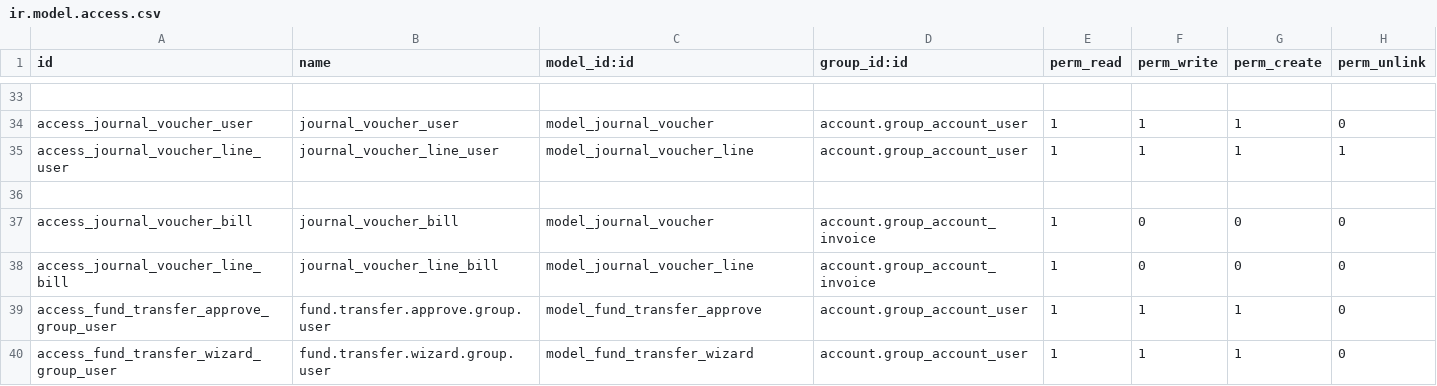
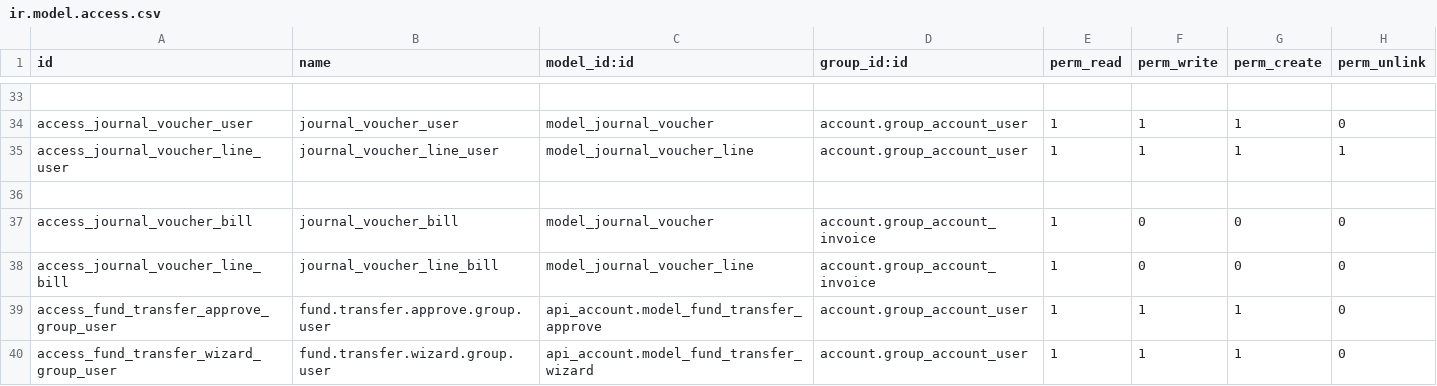
Before and after one commit to r-bhargavi/aalmir, a CSV file: api_account/security/ir.model.access.csv, drawn as a sheet; only a part is shown, gaps mark what is left out.

```diff
--- a/api_account/security/ir.model.access.csv
+++ b/api_account/security/ir.model.access.csv
@@ -38,3 +38,3 @@ access_journal_voucher_bill,journal_voucher_bill,model_journal_voucher,account.g
 access_journal_voucher_line_bill,journal_voucher_line_bill,model_journal_voucher_line,account.group_account_invoice,1,0,0,0
-access_fund_transfer_approve_group_user,fund.transfer.approve.group.user,model_fund_transfer_approve,account.group_account_user,1,1,1,0
-access_fund_transfer_wizard_group_user,fund.transfer.wizard.group.user,model_fund_transfer_wizard,account.group_account_user,1,1,1,0
+access_fund_transfer_approve_group_user,fund.transfer.approve.group.user,api_account.model_fund_transfer_approve,account.group_account_user,1,1,1,0
+access_fund_transfer_wizard_group_user,fund.transfer.wizard.group.user,api_account.model_fund_transfer_wizard,account.group_account_user,1,1,1,0
```
Also changed, not shown: 1 other file.
